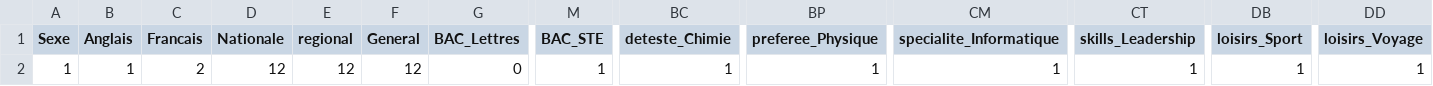
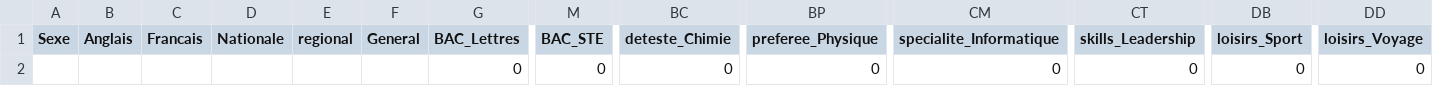
Before and after one commit to El-AouinaYassine/EduPredict, a CSV file: interface/Backend/tr1.csv, drawn as a sheet; only a part is shown, gaps mark what is left out; the diff names each change by its address in the sheet, - before the commit and + after, or states it on an @@ line.

```diff
--- a/interface/Backend/tr1.csv
+++ b/interface/Backend/tr1.csv
-A2 (Sexe): 1
+A2 (Sexe): (empty)
-B2 (Anglais): 1
+B2 (Anglais): (empty)
-C2 (Francais): 2
+C2 (Francais): (empty)
-D2 (Nationale): 12
+D2 (Nationale): (empty)
-E2 (regional): 12
+E2 (regional): (empty)
-F2 (General): 12
+F2 (General): (empty)
-M2 (BAC_STE): 1
+M2 (BAC_STE): 0
-BC2 (deteste_Chimie): 1
+BC2 (deteste_Chimie): 0
-BP2 (preferee_Physique): 1
+BP2 (preferee_Physique): 0
-CM2 (specialite_Informatique): 1
+CM2 (specialite_Informatique): 0
-CT2 (skills_Leadership): 1
+CT2 (skills_Leadership): 0
-DB2 (loisirs_Sport): 1
+DB2 (loisirs_Sport): 0
-DD2 (loisirs_Voyage): 1
+DD2 (loisirs_Voyage): 0
```
Also changed, not shown: predictions.csv, 8 other files.
